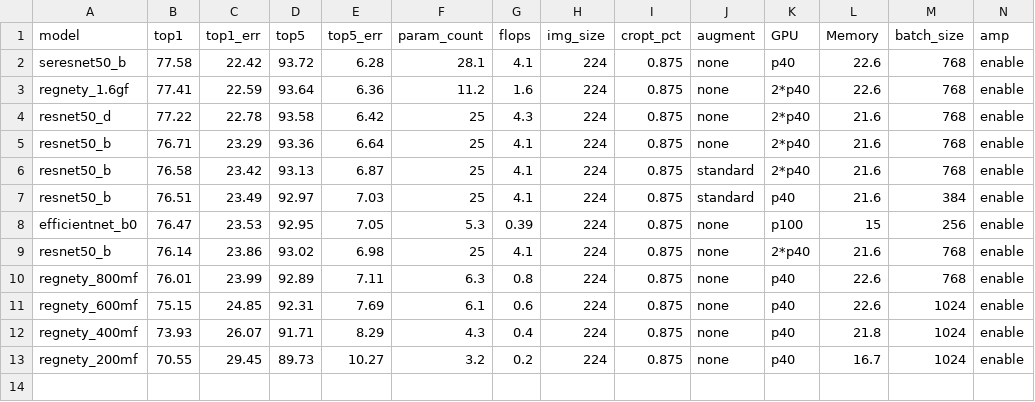
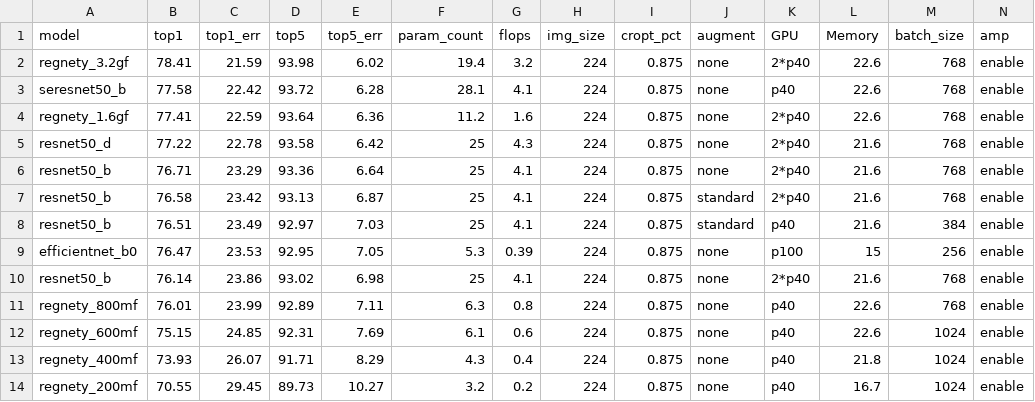
Before and after one commit to xslidi/EfficientNets_ddl_apex, a CSV file: results.csv, drawn as a sheet; only a part is shown; rows hold the shown columns only; the diff names each change by its address in the sheet, - before the commit and + after, or states it on an @@ line.

Commit message:
update  regnet_3.2GF result

```diff
--- a/results.csv
+++ b/results.csv
+row 2: regnety_3.2gf | 78.41 | 21.59 | 93.98 | 6.02 | 19.4 | 3.2 | 224 | 0.875 | none | 2*p40 | 22.6 | 768 | enable
```
Also changed, not shown: 1 other file.
